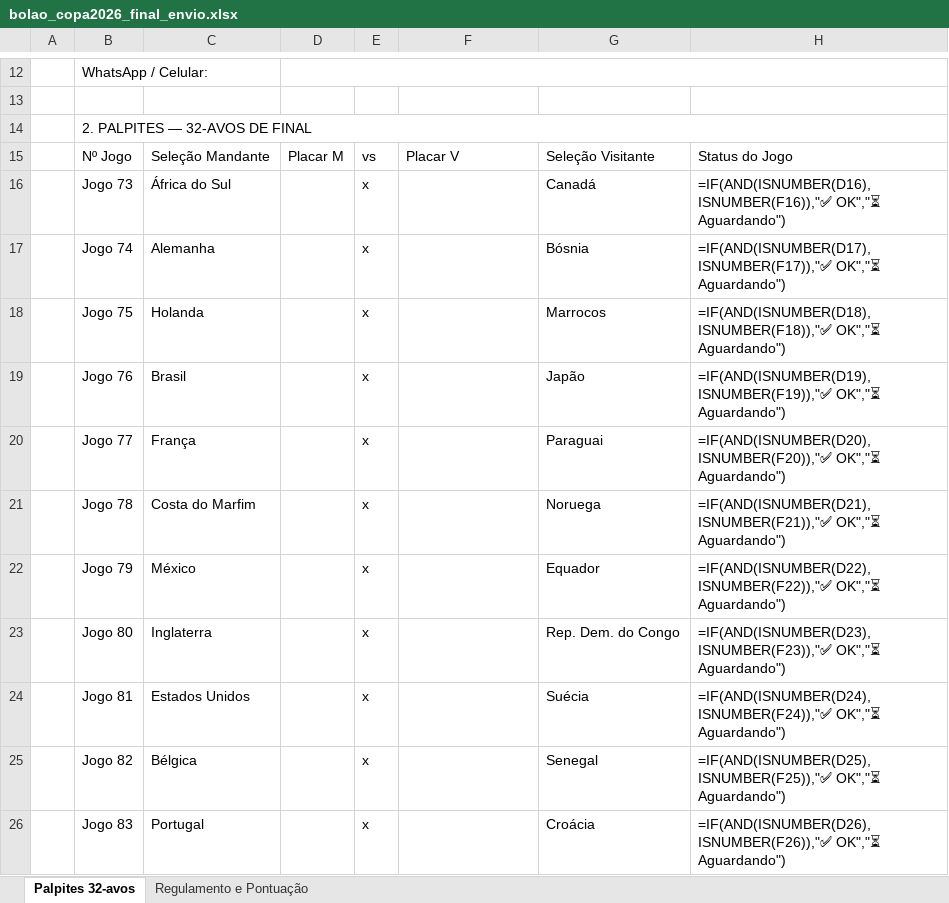
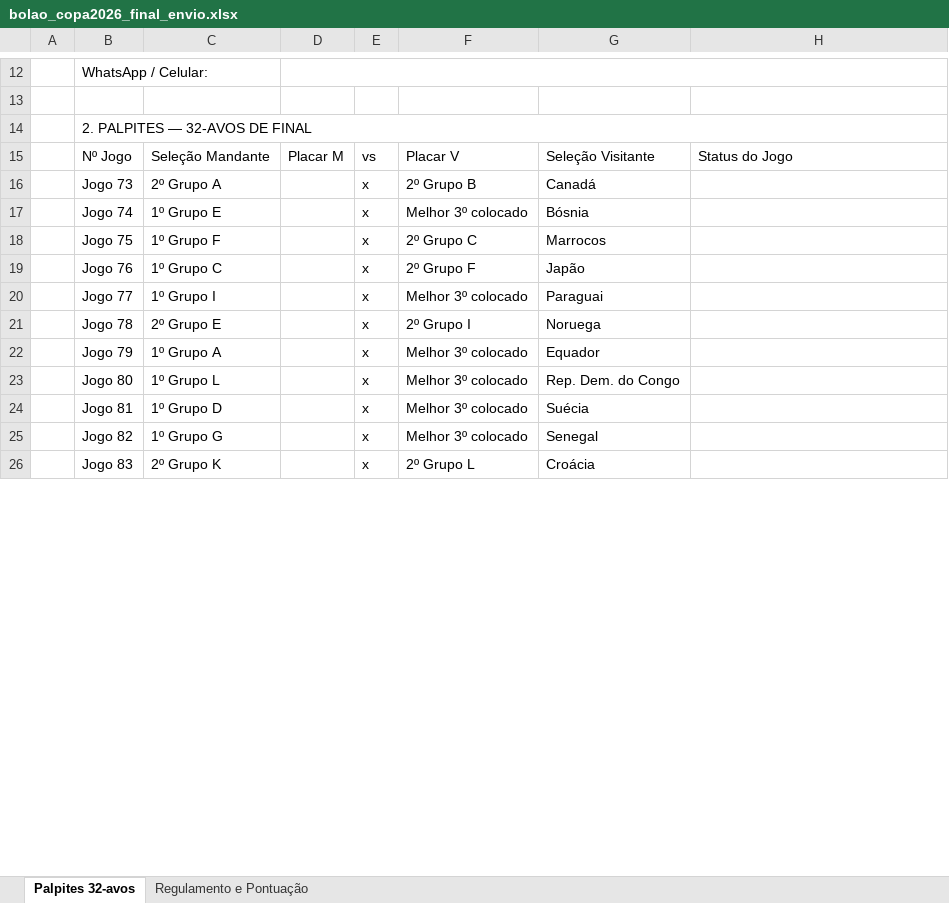
Before and after one commit to leandroclf/bolaocopa, an Excel workbook: public/bolao_copa2026_final_envio.xlsx, sheet Palpites 32-avos, drawn as a sheet; only a part is shown, gaps mark what is left out; values as stored, in another font and other column widths than the file's, no cell formats; formulas without a stored value are shown as written; conditional formats not drawn; the diff covers the shown part only; the diff names each change by its address in the sheet, - before the commit and + after, or states it on an @@ line.

```diff
--- a/public/bolao_copa2026_final_envio.xlsx (sheet Palpites 32-avos)
+++ b/public/bolao_copa2026_final_envio.xlsx (sheet Palpites 32-avos)
-C16: África do Sul
+C16: 2º Grupo A
-F16: (empty)
+F16: 2º Grupo B
-H16: =IF(AND(ISNUMBER(D16),ISNUMBER(F16)),"✅ OK","⏳ Aguardando")
+H16: (empty)
-C17: Alemanha
+C17: 1º Grupo E
-F17: (empty)
+F17: Melhor 3º colocado
-H17: =IF(AND(ISNUMBER(D17),ISNUMBER(F17)),"✅ OK","⏳ Aguardando")
+H17: (empty)
-C18: Holanda
+C18: 1º Grupo F
-F18: (empty)
+F18: 2º Grupo C
-H18: =IF(AND(ISNUMBER(D18),ISNUMBER(F18)),"✅ OK","⏳ Aguardando")
+H18: (empty)
-C19: Brasil
+C19: 1º Grupo C
-F19: (empty)
+F19: 2º Grupo F
-H19: =IF(AND(ISNUMBER(D19),ISNUMBER(F19)),"✅ OK","⏳ Aguardando")
+H19: (empty)
-C20: França
+C20: 1º Grupo I
-F20: (empty)
+F20: Melhor 3º colocado
-H20: =IF(AND(ISNUMBER(D20),ISNUMBER(F20)),"✅ OK","⏳ Aguardando")
+H20: (empty)
-C21: Costa do Marfim
+C21: 2º Grupo E
-F21: (empty)
+F21: 2º Grupo I
-H21: =IF(AND(ISNUMBER(D21),ISNUMBER(F21)),"✅ OK","⏳ Aguardando")
+H21: (empty)
-C22: México
+C22: 1º Grupo A
-F22:F25: (empty)
+F22:F25: Melhor 3º colocado
-H22: =IF(AND(ISNUMBER(D22),ISNUMBER(F22)),"✅ OK","⏳ Aguardando")
+H22: (empty)
-C23: Inglaterra
+C23: 1º Grupo L
-H23: =IF(AND(ISNUMBER(D23),ISNUMBER(F23)),"✅ OK","⏳ Aguardando")
+H23: (empty)
-C24: Estados Unidos
+C24: 1º Grupo D
-H24: =IF(AND(ISNUMBER(D24),ISNUMBER(F24)),"✅ OK","⏳ Aguardando")
+H24: (empty)
-C25: Bélgica
+C25: 1º Grupo G
-H25: =IF(AND(ISNUMBER(D25),ISNUMBER(F25)),"✅ OK","⏳ Aguardando")
+H25: (empty)
-C26: Portugal
+C26: 2º Grupo K
-F26: (empty)
+F26: 2º Grupo L
-H26: =IF(AND(ISNUMBER(D26),ISNUMBER(F26)),"✅ OK","⏳ Aguardando")
+H26: (empty)
```
Also changed, not shown: 15 edited cells elsewhere in this sheet, sheet Regulamento e Pontuação, cell formats, 2 other files.
